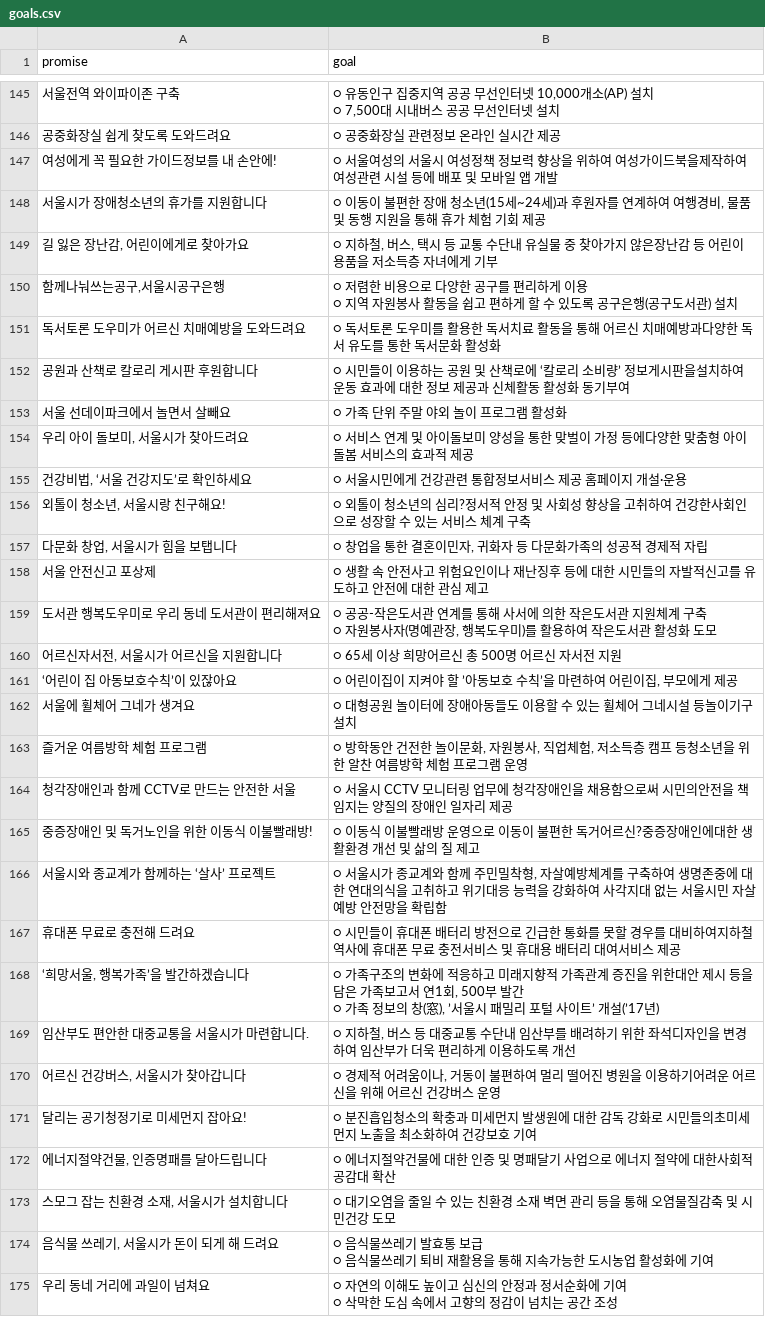
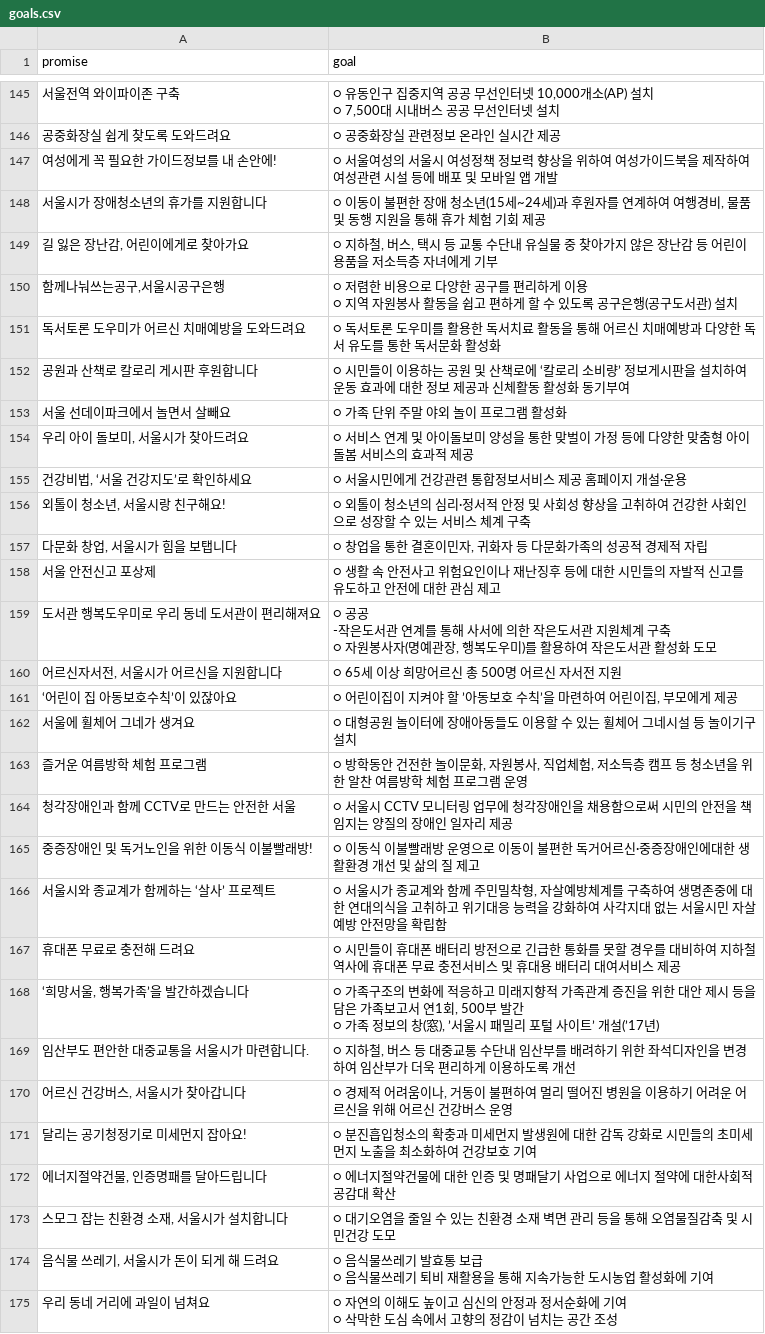
Before and after one commit to kixlab/xproj-backend, a CSV file: data/promise-goals/goals.csv, drawn as a sheet; only a part is shown, gaps mark what is left out; the diff covers the shown part only.

Commit message:
update goals file

```diff
--- a/data/promise-goals/goals.csv
+++ b/data/promise-goals/goals.csv
@@ -188,30 +220,31 @@
 "공중화장실 쉽게 찾도록 도와드려요","○ 공중화장실 관련정보 온라인 실시간 제공"
-"여성에게 꼭 필요한 가이드정보를 내 손안에!","○ 서울여성의 서울시 여성정책 정보력 향상을 위하여 여성가이드북을제작하여 여성관련 시설 등에 배포 및 모바일 앱 개발"
+"여성에게 꼭 필요한 가이드정보를 내 손안에!","○ 서울여성의 서울시 여성정책 정보력 향상을 위하여 여성가이드북을 제작하여 여성관련 시설 등에 배포 및 모바일 앱 개발"
 "서울시가 장애청소년의 휴가를 지원합니다","○ 이동이 불편한 장애 청소년(15세~24세)과 후원자를 연계하여 여행경비, 물품 및 동행 지원을 통해 휴가 체험 기회 제공"
-"길 잃은 장난감, 어린이에게로 찾아가요","○ 지하철, 버스, 택시 등 교통 수단내 유실물 중 찾아가지 않은장난감 등 어린이 용품을 저소득층 자녀에게 기부"
+"길 잃은 장난감, 어린이에게로 찾아가요","○ 지하철, 버스, 택시 등 교통 수단내 유실물 중 찾아가지 않은 장난감 등 어린이 용품을 저소득층 자녀에게 기부"
 "함께나눠쓰는공구,서울시공구은행","○ 저렴한 비용으로 다양한 공구를 편리하게 이용
 ○ 지역 자원봉사 활동을 쉽고 편하게 할 수 있도록 공구은행(공구도서관) 설치"
-"독서토론 도우미가 어르신 치매예방을 도와드려요","○ 독서토론 도우미를 활용한 독서치료 활동을 통해 어르신 치매예방과다양한 독서 유도를 통한 독서문화 활성화"
-"공원과 산책로 칼로리 게시판 후원합니다","○ 시민들이 이용하는 공원 및 산책로에 ‘칼로리 소비량’ 정보게시판을설치하여 운동 효과에 대한 정보 제공과 신체활동 활성화 동기부여"
+"독서토론 도우미가 어르신 치매예방을 도와드려요","○ 독서토론 도우미를 활용한 독서치료 활동을 통해 어르신 치매예방과 다양한 독서 유도를 통한 독서문화 활성화"
+"공원과 산책로 칼로리 게시판 후원합니다","○ 시민들이 이용하는 공원 및 산책로에 ‘칼로리 소비량’ 정보게시판을 설치하여 운동 효과에 대한 정보 제공과 신체활동 활성화 동기부여"
 "서울 선데이파크에서 놀면서 살빼요","○ 가족 단위 주말 야외 놀이 프로그램 활성화"
-"우리 아이 돌보미, 서울시가 찾아드려요","○ 서비스 연계 및 아이돌보미 양성을 통한 맞벌이 가정 등에다양한 맞춤형 아이돌봄 서비스의 효과적 제공"
+"우리 아이 돌보미, 서울시가 찾아드려요","○ 서비스 연계 및 아이돌보미 양성을 통한 맞벌이 가정 등에 다양한 맞춤형 아이돌봄 서비스의 효과적 제공"
 "건강비법, ‘서울 건강지도’로 확인하세요","○ 서울시민에게 건강관련 통합정보서비스 제공 홈페이지 개설·운용"
-"외톨이 청소년, 서울시랑 친구해요!","○ 외톨이 청소년의 심리?정서적 안정 및 사회성 향상을 고취하여 건강한사회인으로 성장할 수 있는 서비스 체계 구축"
+"외톨이 청소년, 서울시랑 친구해요!","○ 외톨이 청소년의 심리·정서적 안정 및 사회성 향상을 고취하여 건강한 사회인으로 성장할 수 있는 서비스 체계 구축"
 "다문화 창업, 서울시가 힘을 보탭니다","○ 창업을 통한 결혼이민자, 귀화자 등 다문화가족의 성공적 경제적 자립"
-"서울 안전신고 포상제","○ 생활 속 안전사고 위험요인이나 재난징후 등에 대한 시민들의 자발적신고를 유도하고 안전에 대한 관심 제고"
-"도서관 행복도우미로 우리 동네 도서관이 편리해져요","○ 공공-작은도서관 연계를 통해 사서에 의한 작은도서관 지원체계 구축
-○ 자원봉사자(명예관장, 행복도우미)를 활용하여 작은도서관 활성화 도모"
+"서울 안전신고 포상제","○ 생활 속 안전사고 위험요인이나 재난징후 등에 대한 시민들의 자발적 신고를 유도하고 안전에 대한 관심 제고"
+"도서관 행복도우미로 우리 동네 도서관이 편리해져요","○ 공공
+-작은도서관 연계를 통해 사서에 의한 작은도서관 지원체계 구축
+○ 자원봉사자(명예관장, 행복도우미)를 활용하여 작은도서관 활성화 도모"
 "어르신자서전, 서울시가 어르신을 지원합니다","○ 65세 이상 희망어르신 총 500명 어르신 자서전 지원"
 "‘어린이 집 아동보호수칙’이 있잖아요","○ 어린이집이 지켜야 할 ’아동보호 수칙’을 마련하여 어린이집, 부모에게 제공"
-"서울에 휠체어 그네가 생겨요","○ 대형공원 놀이터에 장애아동들도 이용할 수 있는 휠체어 그네시설 등놀이기구 설치"
-"즐거운 여름방학 체험 프로그램","○ 방학동안 건전한 놀이문화, 자원봉사, 직업체험, 저소득층 캠프 등청소년을 위한 알찬 여름방학 체험 프로그램 운영"
-"청각장애인과 함께 CCTV로 만드는 안전한 서울","○ 서울시 CCTV 모니터링 업무에 청각장애인을 채용함으로써 시민의안전을 책임지는 양질의 장애인 일자리 제공"
-"중증장애인 및 독거노인을 위한 이동식 이불빨래방!","○ 이동식 이불빨래방 운영으로 이동이 불편한 독거어르신?중증장애인에대한 생활환경 개선 및 삶의 질 제고"
+"서울에 휠체어 그네가 생겨요","○ 대형공원 놀이터에 장애아동들도 이용할 수 있는 휠체어 그네시설 등 놀이기구 설치"
+"즐거운 여름방학 체험 프로그램","○ 방학동안 건전한 놀이문화, 자원봉사, 직업체험, 저소득층 캠프 등 청소년을 위한 알찬 여름방학 체험 프로그램 운영"
+"청각장애인과 함께 CCTV로 만드는 안전한 서울","○ 서울시 CCTV 모니터링 업무에 청각장애인을 채용함으로써 시민의 안전을 책임지는 양질의 장애인 일자리 제공"
+"중증장애인 및 독거노인을 위한 이동식 이불빨래방!","○ 이동식 이불빨래방 운영으로 이동이 불편한 독거어르신·중증장애인에대한 생활환경 개선 및 삶의 질 제고"
 "서울시와 종교계가 함께하는 ‘살사’ 프로젝트","○ 서울시가 종교계와 함께 주민밀착형, 자살예방체계를 구축하여 생명존중에 대한 연대의식을 고취하고 위기대응 능력을 강화하여 사각지대 없는 서울시민 자살예방 안전망을 확립함"
-"휴대폰 무료로 충전해 드려요","○ 시민들이 휴대폰 배터리 방전으로 긴급한 통화를 못할 경우를 대비하여지하철 역사에 휴대폰 무료 충전서비스 및 휴대용 배터리 대여서비스 제공"
-"‘희망서울, 행복가족’을 발간하겠습니다","○ 가족구조의 변화에 적응하고 미래지향적 가족관계 증진을 위한대안 제시 등을 담은 가족보고서 연1회, 500부 발간
-○ 가족 정보의 창(窓), ’서울시 패밀리 포털 사이트’ 개설(’17년)"
+"휴대폰 무료로 충전해 드려요","○ 시민들이 휴대폰 배터리 방전으로 긴급한 통화를 못할 경우를 대비하여 지하철 역사에 휴대폰 무료 충전서비스 및 휴대용 배터리 대여서비스 제공"
+"‘희망서울, 행복가족’을 발간하겠습니다","○ 가족구조의 변화에 적응하고 미래지향적 가족관계 증진을 위한 대안 제시 등을 담은 가족보고서 연1회, 500부 발간
+○ 가족 정보의 창(窓), ’서울시 패밀리 포털 사이트’ 개설(’17년)"
 "임산부도 편안한 대중교통을 서울시가 마련합니다.","○ 지하철, 버스 등 대중교통 수단내 임산부를 배려하기 위한 좌석디자인을 변경하여 임산부가 더욱 편리하게 이용하도록 개선"
-"어르신 건강버스, 서울시가 찾아갑니다","○ 경제적 어려움이나, 거동이 불편하여 멀리 떨어진 병원을 이용하기어려운 어르신을 위해 어르신 건강버스 운영"
-"달리는 공기청정기로 미세먼지 잡아요!","○ 분진흡입청소의 확충과 미세먼지 발생원에 대한 감독 강화로 시민들의초미세먼지 노출을 최소화하여 건강보호 기여"
+"어르신 건강버스, 서울시가 찾아갑니다","○ 경제적 어려움이나, 거동이 불편하여 멀리 떨어진 병원을 이용하기 어려운 어르신을 위해 어르신 건강버스 운영"
+"달리는 공기청정기로 미세먼지 잡아요!","○ 분진흡입청소의 확충과 미세먼지 발생원에 대한 감독 강화로 시민들의 초미세먼지 노출을 최소화하여 건강보호 기여"
 "에너지절약건물, 인증명패를 달아드립니다","○ 에너지절약건물에 대한 인증 및 명패달기 사업으로 에너지 절약에 대한사회적 공감대 확산"
```
Also changed, not shown: 103 edited cells elsewhere in this file.
